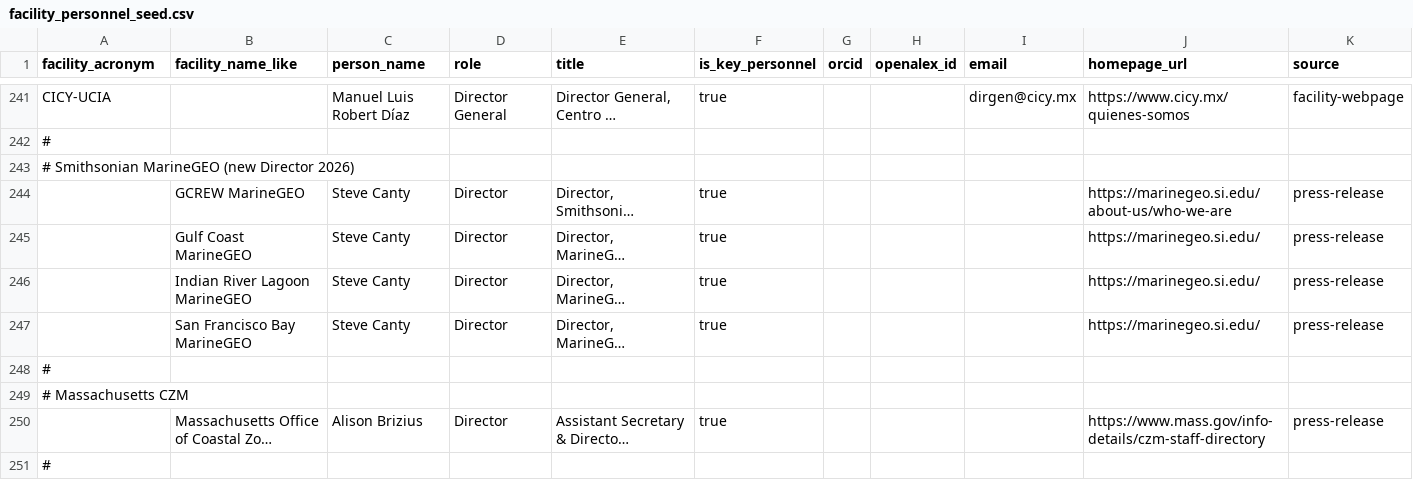
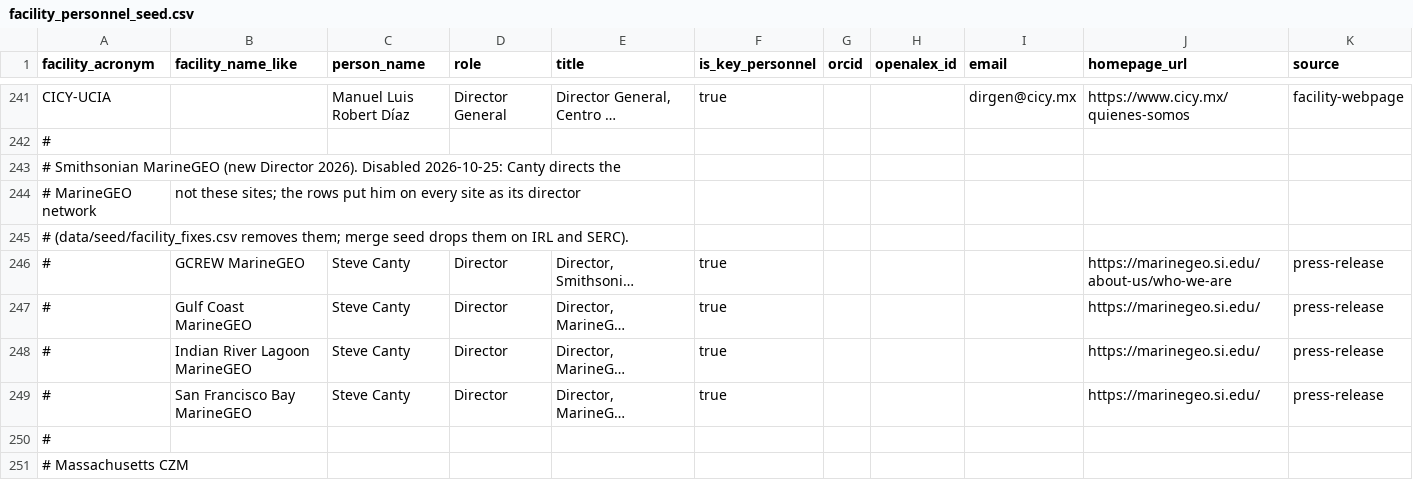
Before and after one commit to tyson-swetnam/lto, a CSV file: data/seed/facility_personnel_seed.csv, drawn as a sheet; only a part is shown, gaps mark what is left out; the shorter side is filled out with more unchanged rows; long unchanged cells end in …; addresses are those after the commit; rows hold the shown columns only; the diff names each change by its address in the sheet, - before the commit and + after, or states it on an @@ line.

```diff
--- a/data/seed/facility_personnel_seed.csv
+++ b/data/seed/facility_personnel_seed.csv
-A243 (facility_acronym): …(new Director 2026)
+A243 (facility_acronym): …(new Director 2026). Disabled 2026-10-25: Canty directs the
+row 244: # MarineGEO network | not these sites; the rows put him on every site as its director
+row 245: # (data/seed/facility_fixes.csv removes them; merge seed drops them on IRL and SERC).
-A246:A249 (facility_acronym): (empty)
+A246:A249 (facility_acronym): #
```
Also changed, not shown: data/funding_overrides/nsf_recipient_overrides.csv, data/seed/facility_merge_log.csv, 50 other files.
